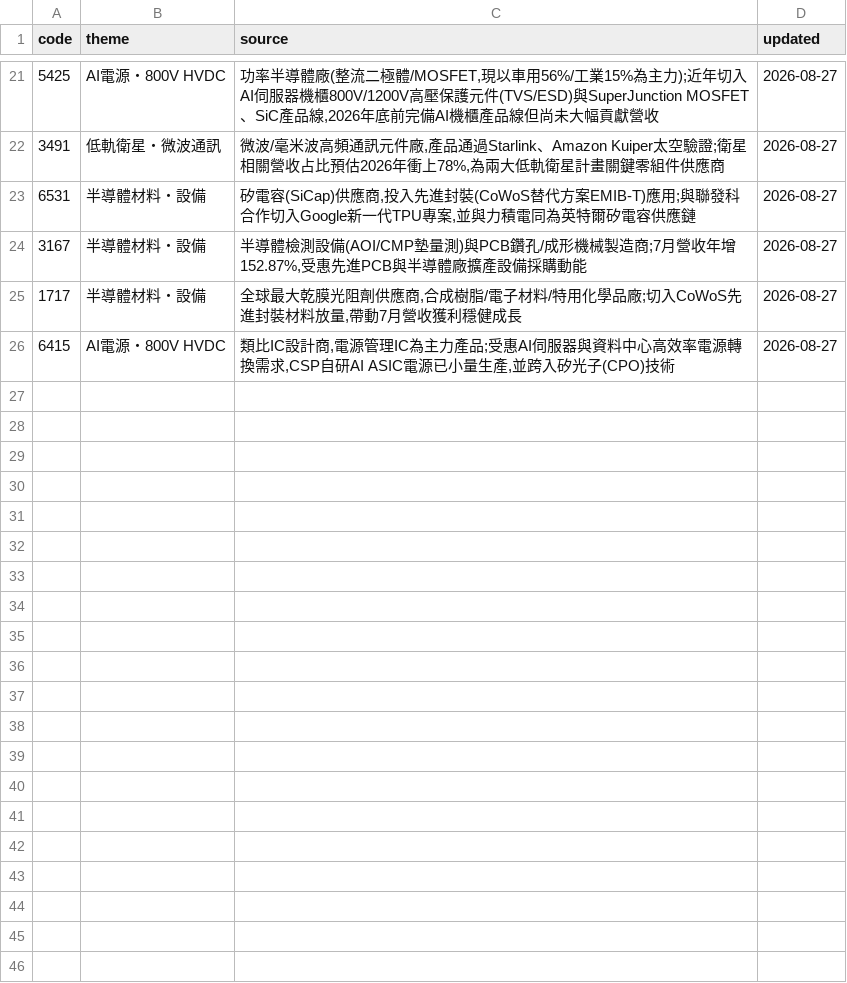
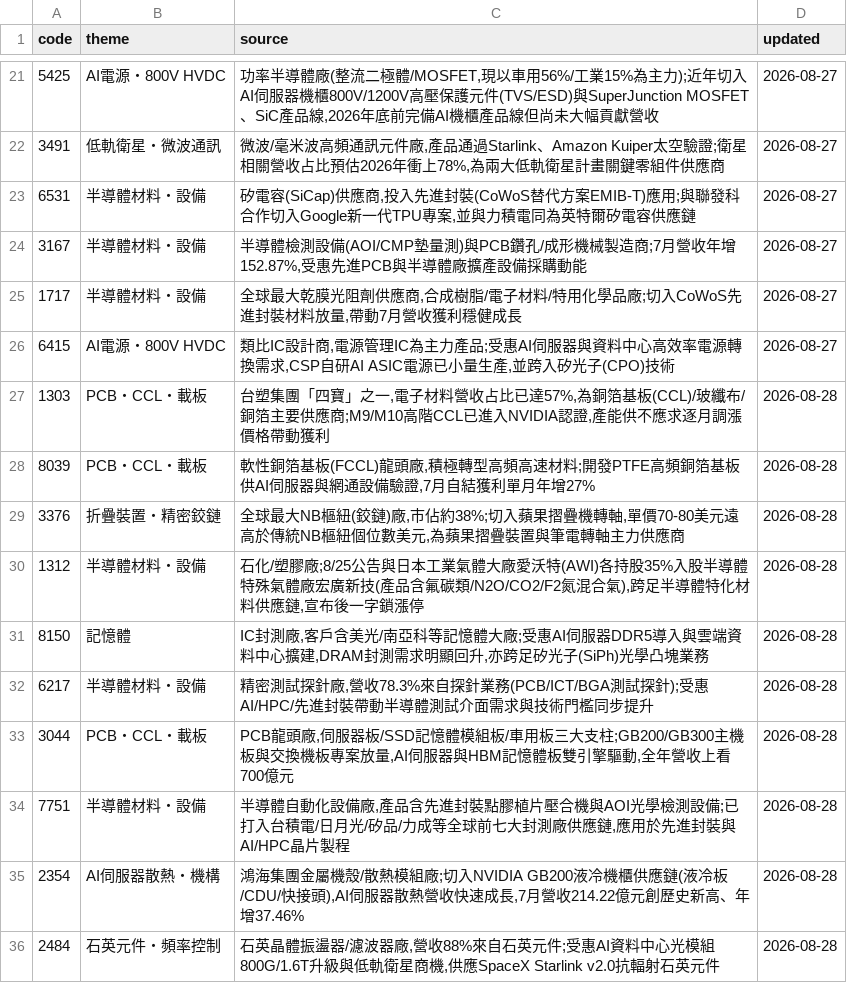
Before and after one commit to wesley314789/tw-momentum, a CSV file: data/theme_overrides.csv, drawn as a sheet; only a part is shown, gaps mark what is left out.

Commit message:
themes: 補上 10 檔未歸類個股的題材

```diff
--- a/data/theme_overrides.csv
+++ b/data/theme_overrides.csv
@@ -26 +26,11 @@ code,theme,source,updated
 6415,AI電源・800V HVDC,"類比IC設計商,電源管理IC為主力產品;受惠AI伺服器與資料中心高效率電源轉換需求,CSP自研AI ASIC電源已小量生產,並跨入矽光子(CPO)技術",2026-08-27
+1303,PCB・CCL・載板,"台塑集團「四寶」之一,電子材料營收占比已達57%,為銅箔基板(CCL)/玻纖布/銅箔主要供應商;M9/M10高階CCL已進入NVIDIA認證,產能供不應求逐月調漲價格帶動獲利",2026-08-28
+8039,PCB・CCL・載板,"軟性銅箔基板(FCCL)龍頭廠,積極轉型高頻高速材料;開發PTFE高頻銅箔基板供AI伺服器與網通設備驗證,7月自結獲利單月年增27%",2026-08-28
+3376,折疊裝置・精密鉸鏈,"全球最大NB樞紐(鉸鏈)廠,市佔約38%;切入蘋果摺疊機轉軸,單價70-80美元遠高於傳統NB樞紐個位數美元,為蘋果摺疊裝置與筆電轉軸主力供應商",2026-08-28
+1312,半導體材料・設備,"石化/塑膠廠;8/25公告與日本工業氣體大廠愛沃特(AWI)各持股35%入股半導體特殊氣體廠宏廣新技(產品含氟碳類/N2O/CO2/F2氮混合氣),跨足半導體特化材料供應鏈,宣布後一字鎖漲停",2026-08-28
+8150,記憶體,"IC封測廠,客戶含美光/南亞科等記憶體大廠;受惠AI伺服器DDR5導入與雲端資料中心擴建,DRAM封測需求明顯回升,亦跨足矽光子(SiPh)光學凸塊業務",2026-08-28
+6217,半導體材料・設備,"精密測試探針廠,營收78.3%來自探針業務(PCB/ICT/BGA測試探針);受惠AI/HPC/先進封裝帶動半導體測試介面需求與技術門檻同步提升",2026-08-28
+3044,PCB・CCL・載板,"PCB龍頭廠,伺服器板/SSD記憶體模組板/車用板三大支柱;GB200/GB300主機板與交換機板專案放量,AI伺服器與HBM記憶體板雙引擎驅動,全年營收上看700億元",2026-08-28
+7751,半導體材料・設備,"半導體自動化設備廠,產品含先進封裝點膠植片壓合機與AOI光學檢測設備;已打入台積電/日月光/矽品/力成等全球前七大封測廠供應鏈,應用於先進封裝與AI/HPC晶片製程",2026-08-28
+2354,AI伺服器散熱・機構,"鴻海集團金屬機殼/散熱模組廠;切入NVIDIA GB200液冷機櫃供應鏈(液冷板/CDU/快接頭),AI伺服器散熱營收快速成長,7月營收214.22億元創歷史新高、年增37.46%",2026-08-28
+2484,石英元件・頻率控制,"石英晶體振盪器/濾波器廠,營收88%來自石英元件;受惠AI資料中心光模組800G/1.6T升級與低軌衛星商機,供應SpaceX Starlink v2.0抗輻射石英元件",2026-08-28
```
